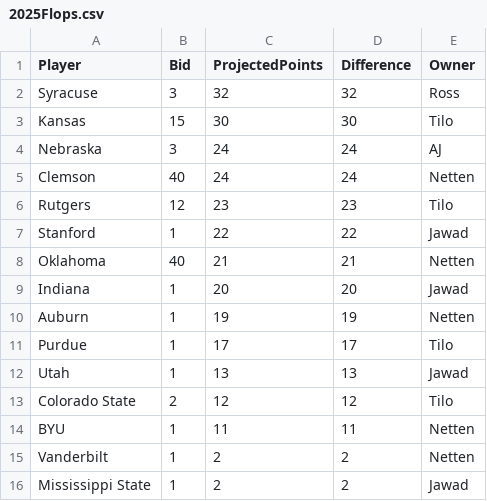
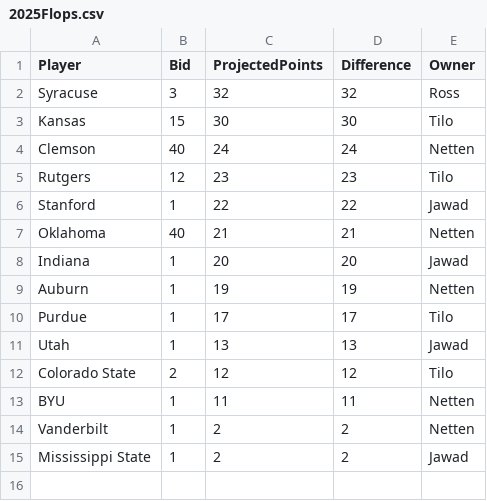
Before and after one commit to zo0o0ot/draft-scorer-nfl, a CSV file: leagify-result-stats/2025/2025Flops.csv, drawn as a sheet; the diff names each change by its address in the sheet, - before the commit and + after, or states it on an @@ line.

```diff
--- a/leagify-result-stats/2025/2025Flops.csv
+++ b/leagify-result-stats/2025/2025Flops.csv
-row 4: Nebraska | 3 | 24 | 24 | AJ
```
Also changed, not shown: leagify-result-stats/2025/2025DraftPointsBySchool.csv, leagify-result-stats/2025/2025LeagifySchoolStats.csv, 3 other files.
